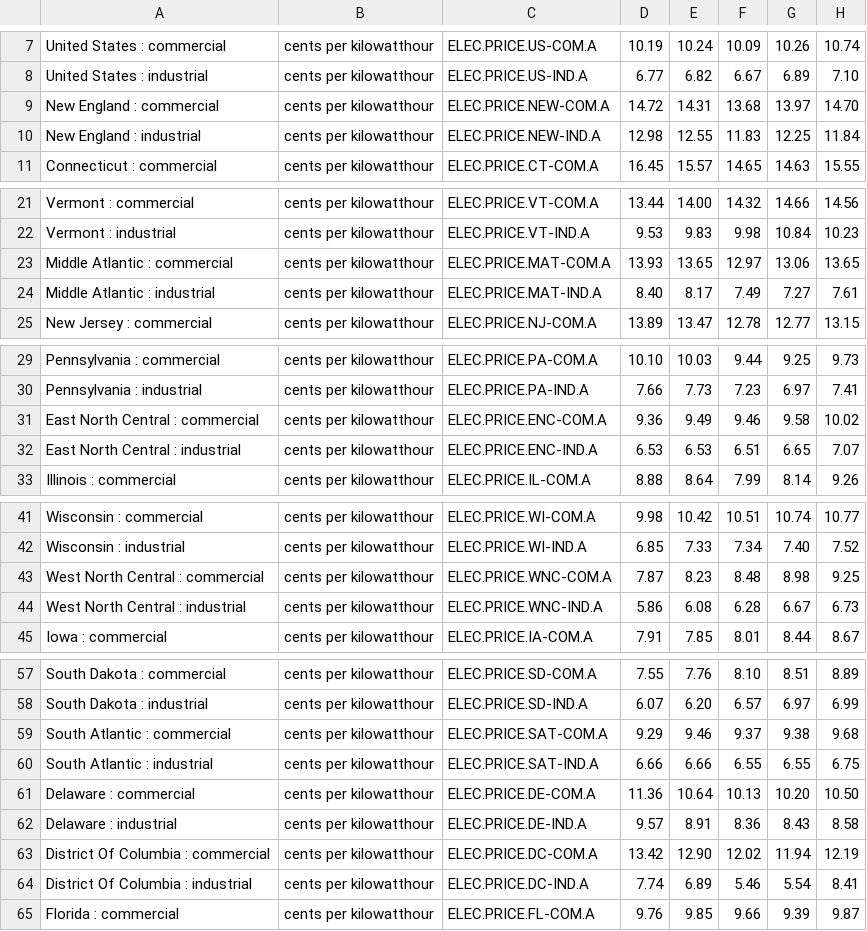
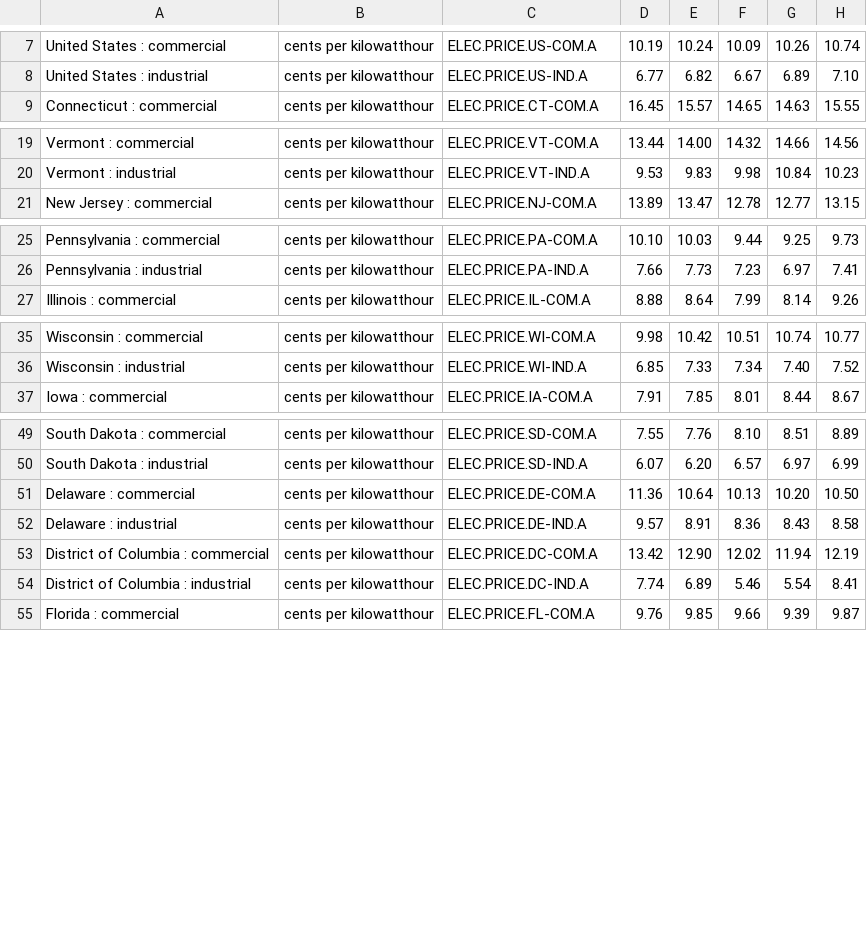
Before and after one commit to avita21/US_CENSUS, a CSV file: Datasets/Average_retail_price_of_electricity.csv, drawn as a sheet; only a part is shown, gaps mark what is left out; the diff covers the shown part only.

Commit message:
made datasets in long form, exported to csv file to use with matlab regression

```diff
--- a/Datasets/Average_retail_price_of_electricity.csv
+++ b/Datasets/Average_retail_price_of_electricity.csv
@@ -8,4 +8,2 @@
 "United States : industrial","cents per kilowatthour","ELEC.PRICE.US-IND.A",6.77,6.82,6.67,6.89,7.10
-"New England : commercial","cents per kilowatthour","ELEC.PRICE.NEW-COM.A",14.72,14.31,13.68,13.97,14.70
-"New England : industrial","cents per kilowatthour","ELEC.PRICE.NEW-IND.A",12.98,12.55,11.83,12.25,11.84
 "Connecticut : commercial","cents per kilowatthour","ELEC.PRICE.CT-COM.A",16.45,15.57,14.65,14.63,15.55
@@ -22,4 +20,2 @@
 "Vermont : industrial","cents per kilowatthour","ELEC.PRICE.VT-IND.A",9.53,9.83,9.98,10.84,10.23
-"Middle Atlantic : commercial","cents per kilowatthour","ELEC.PRICE.MAT-COM.A",13.93,13.65,12.97,13.06,13.65
-"Middle Atlantic : industrial","cents per kilowatthour","ELEC.PRICE.MAT-IND.A",8.40,8.17,7.49,7.27,7.61
 "New Jersey : commercial","cents per kilowatthour","ELEC.PRICE.NJ-COM.A",13.89,13.47,12.78,12.77,13.15
@@ -30,4 +26,2 @@
 "Pennsylvania : industrial","cents per kilowatthour","ELEC.PRICE.PA-IND.A",7.66,7.73,7.23,6.97,7.41
-"East North Central : commercial","cents per kilowatthour","ELEC.PRICE.ENC-COM.A",9.36,9.49,9.46,9.58,10.02
-"East North Central : industrial","cents per kilowatthour","ELEC.PRICE.ENC-IND.A",6.53,6.53,6.51,6.65,7.07
 "Illinois : commercial","cents per kilowatthour","ELEC.PRICE.IL-COM.A",8.88,8.64,7.99,8.14,9.26
@@ -42,4 +36,2 @@
 "Wisconsin : industrial","cents per kilowatthour","ELEC.PRICE.WI-IND.A",6.85,7.33,7.34,7.40,7.52
-"West North Central : commercial","cents per kilowatthour","ELEC.PRICE.WNC-COM.A",7.87,8.23,8.48,8.98,9.25
-"West North Central : industrial","cents per kilowatthour","ELEC.PRICE.WNC-IND.A",5.86,6.08,6.28,6.67,6.73
 "Iowa : commercial","cents per kilowatthour","ELEC.PRICE.IA-COM.A",7.91,7.85,8.01,8.44,8.67
@@ -58,8 +50,6 @@
 "South Dakota : industrial","cents per kilowatthour","ELEC.PRICE.SD-IND.A",6.07,6.20,6.57,6.97,6.99
-"South Atlantic : commercial","cents per kilowatthour","ELEC.PRICE.SAT-COM.A",9.29,9.46,9.37,9.38,9.68
-"South Atlantic : industrial","cents per kilowatthour","ELEC.PRICE.SAT-IND.A",6.66,6.66,6.55,6.55,6.75
 "Delaware : commercial","cents per kilowatthour","ELEC.PRICE.DE-COM.A",11.36,10.64,10.13,10.20,10.50
 "Delaware : industrial","cents per kilowatthour","ELEC.PRICE.DE-IND.A",9.57,8.91,8.36,8.43,8.58
-"District Of Columbia : commercial","cents per kilowatthour","ELEC.PRICE.DC-COM.A",13.42,12.90,12.02,11.94,12.19
-"District Of Columbia : industrial","cents per kilowatthour","ELEC.PRICE.DC-IND.A",7.74,6.89,5.46,5.54,8.41
+"District of Columbia : commercial","cents per kilowatthour","ELEC.PRICE.DC-COM.A",13.42,12.90,12.02,11.94,12.19
+"District of Columbia : industrial","cents per kilowatthour","ELEC.PRICE.DC-IND.A",7.74,6.89,5.46,5.54,8.41
 "Florida : commercial","cents per kilowatthour","ELEC.PRICE.FL-COM.A",9.76,9.85,9.66,9.39,9.87
```
Also changed, not shown: 10 removed rows elsewhere in this file, 7 other files.
